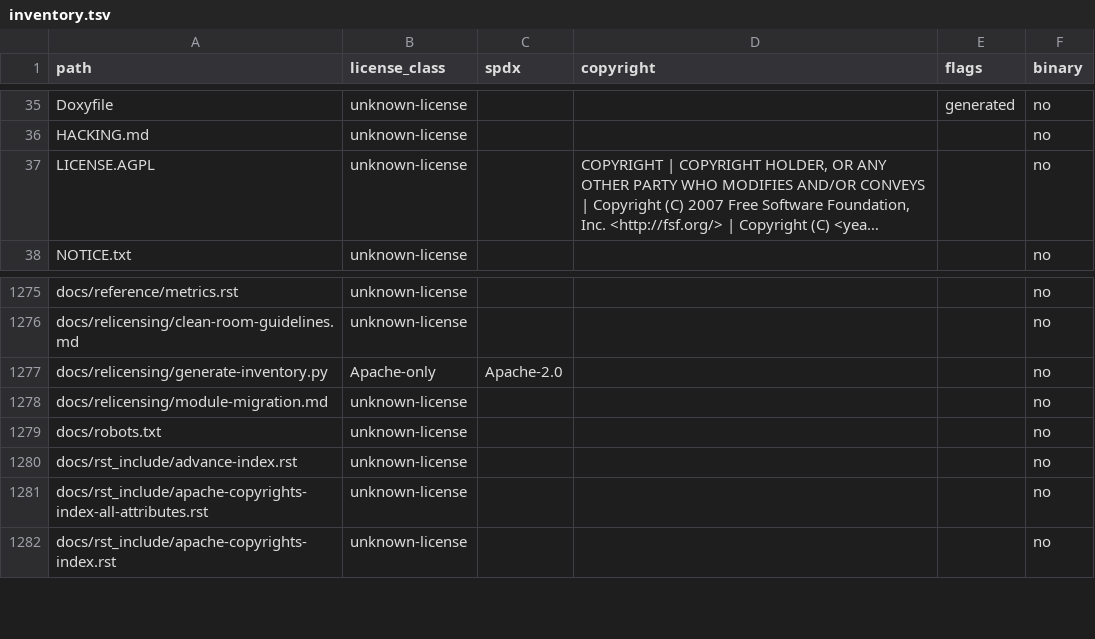
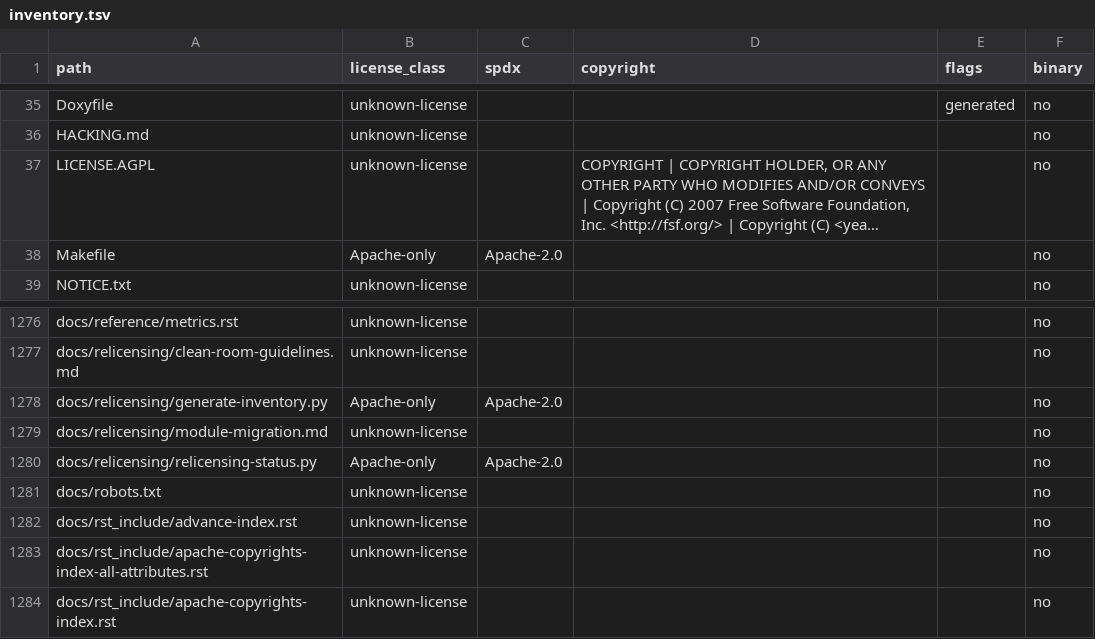
Before and after one commit to inngest/ssdb, a TSV file: docs/relicensing/inventory.tsv, drawn as a sheet; only a part is shown, gaps mark what is left out; long unchanged cells end in …; the diff names each change by its address in the sheet, - before the commit and + after, or states it on an @@ line.

Commit message:
Add relicensing workflow make targets

```diff
--- a/docs/relicensing/inventory.tsv
+++ b/docs/relicensing/inventory.tsv
+row 38: Makefile | Apache-only | Apache-2.0 |  |  | no
+row 1280: docs/relicensing/relicensing-status.py | Apache-only | Apache-2.0 |  |  | no
```
Also changed, not shown: 4 other files.
